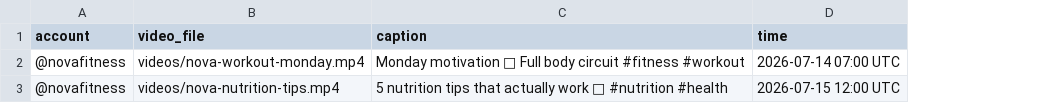
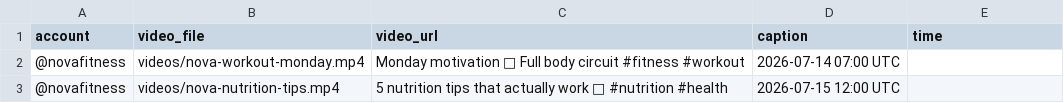
Before and after one commit to tempogears-admin/tempogears-agency-pipeline, a CSV file: clients/nova-fitness/posts.csv, drawn as a sheet; only a part is shown; addresses are those after the commit; the diff covers the shown part only; the diff names each change by its address in the sheet, - before the commit and + after, or states it on an @@ line.

```diff
--- a/clients/nova-fitness/posts.csv
+++ b/clients/nova-fitness/posts.csv
+column D (caption), rows 2-3: 2026-07-14 07:00 UTC | 2026-07-15 12:00 UTC
-C1: caption
+C1: video_url
-E2 (time): 2026-07-14 07:00 UTC
+E2 (time): (empty)
-E3 (time): 2026-07-15 12:00 UTC
+E3 (time): (empty)
```
Also changed, not shown: 1 added row and 1 edited cell elsewhere in this file.
